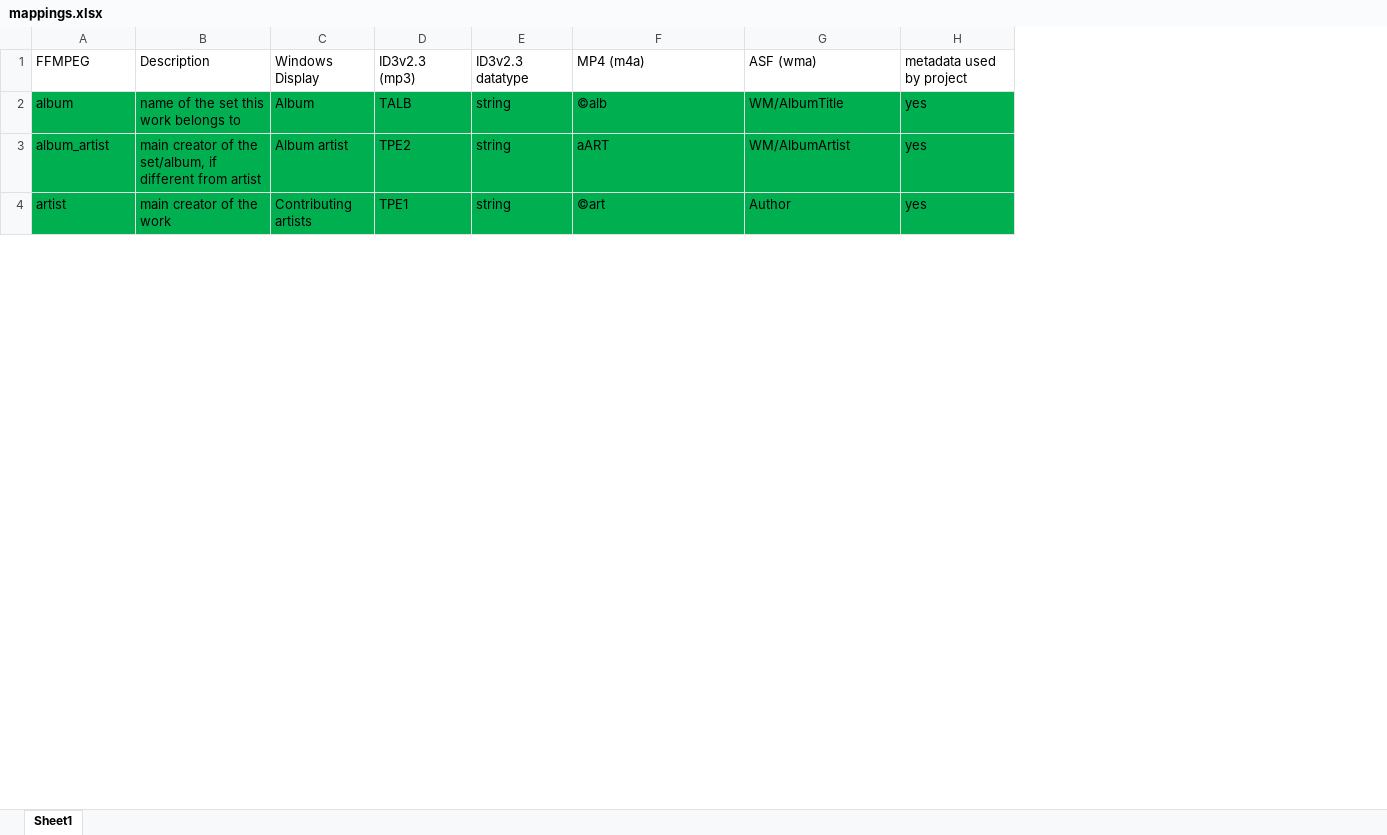
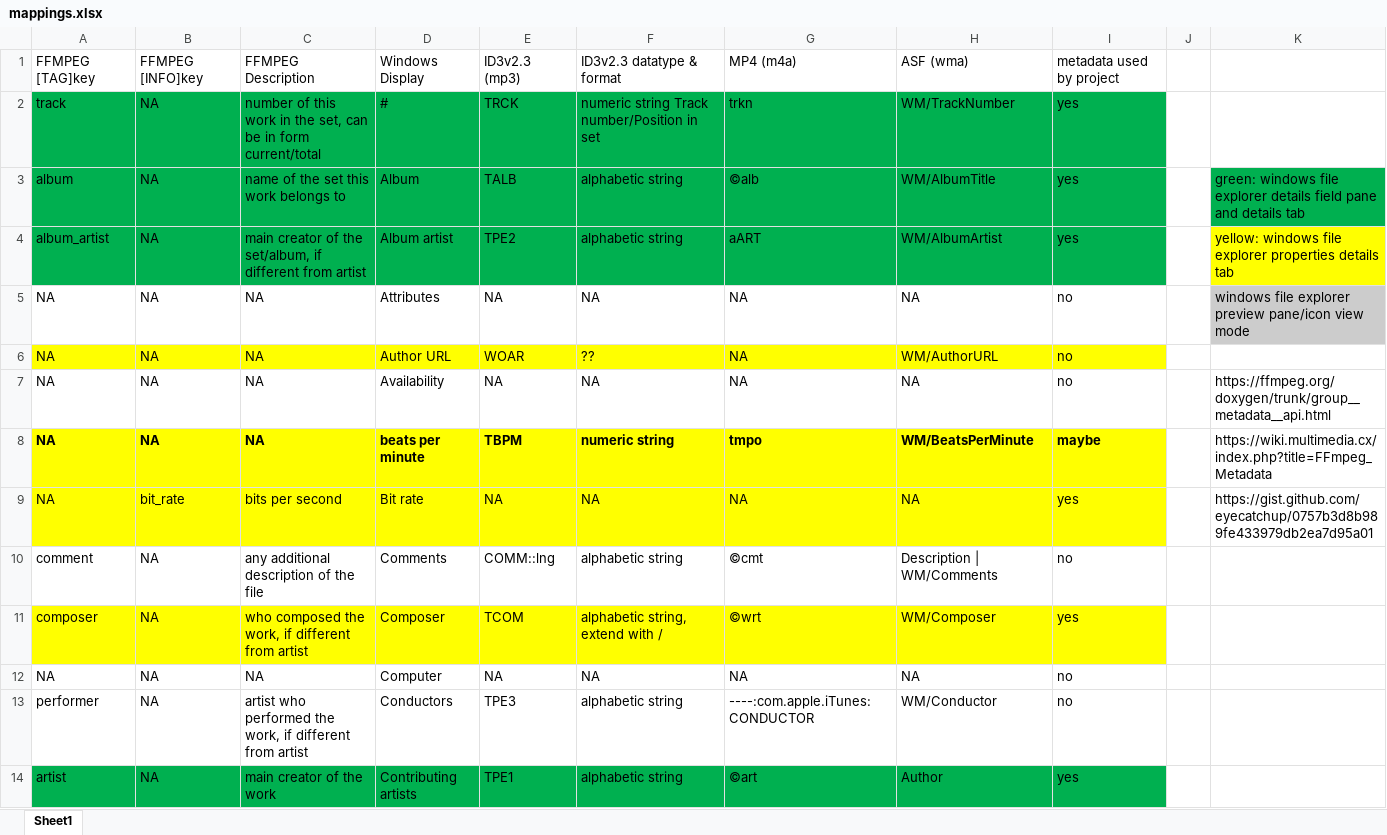
Before and after one commit to manweile/MusicProcessing, an Excel workbook: src/generated_files/mappings.xlsx, sheet Sheet1, drawn as a sheet; only a part is shown; values as stored, in another font and other column widths than the file's, no borders; removed rows and columns are numbered as before the commit, all else as after; the diff covers the shown part only; the diff names each change by its address in the sheet, - before the commit and + after, or states it on an @@ line.

```diff
--- a/src/generated_files/mappings.xlsx (sheet Sheet1)
+++ b/src/generated_files/mappings.xlsx (sheet Sheet1)
+column B, row 1: FFMPEG [INFO]key; rows 3-4: NA | NA; row 14: NA
-column E, rows 1-4: ID3v2.3 datatype | string | string | string
+column F, row 1: ID3v2.3 datatype & format; rows 3-4: alphabetic string | alphabetic string; row 14: alphabetic string
+column J, empty
+column K, rows 3-4: green: windows file explorer details field pane and details tab | yellow: windows file explorer properties details tab
-A1: FFMPEG
+A1: FFMPEG [TAG]key
-C1: Description
+C1: FFMPEG Description
@@ row 21 moved to row 2: track @@
+row 5: NA | NA | NA | Attributes | NA | NA | NA | NA | no |  | windows file explorer preview pane/icon view mode
+row 6: NA | NA | NA | Author URL | WOAR | ?? | NA | WM/AuthorURL | no
+row 7: NA | NA | NA | Availability | NA | NA | NA | NA | no |  | https://ffmpeg.org/doxygen/trunk/group__metadata__api.html
+row 8: NA | NA | NA | beats per minute | TBPM | numeric string | tmpo | WM/BeatsPerMinute | maybe |  | https://wiki.multimedia.cx/index.php?title=FFmpeg_Metadata
+row 9: NA | bit_rate | bits per second | Bit rate | NA | NA | NA | NA | yes |  | https://gist.github.com/eyecatchup/0757b3d8b989fe433979db2ea7d95a01
+row 10: comment | NA | any additional description of the file | Comments | COMM::lng | alphabetic string | ©cmt | Description | WM/Comments | no
@@ row 6 moved to row 11: composer @@
+row 12: NA | NA | NA | Computer | NA | NA | NA | NA | no
+row 13: performer | NA | artist who performed the work, if different from artist | Conductors | TPE3 | alphabetic string | ----:com.apple.iTunes:CONDUCTOR | WM/Conductor | no
```
Also changed, not shown: 30 added rows, 16 removed rows, 4 moved rows, 1 edited cell and cell formats elsewhere in this sheet, src/generated_files/MusicBrainz_Picard_Tag_Map.xlsx.
